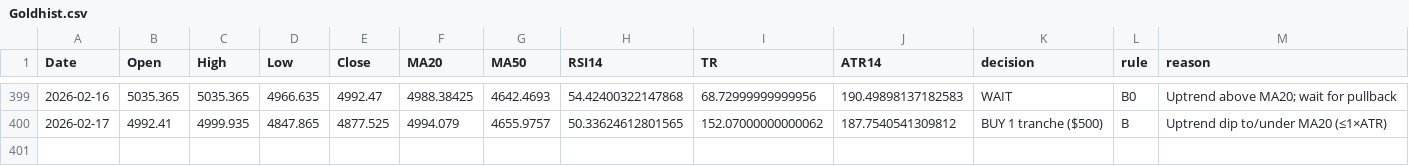
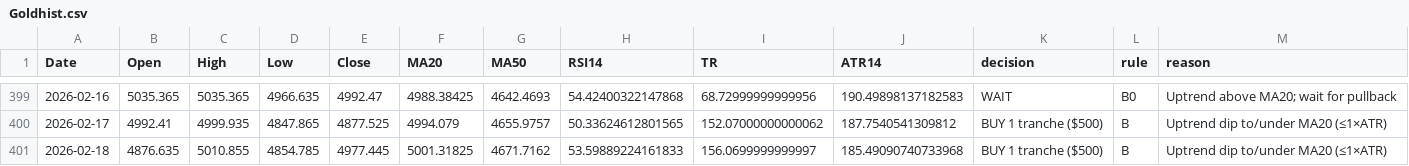
Before and after one commit to Hamidjourney/gold-decision, a CSV file: data/Goldhist.csv, drawn as a sheet; only a part is shown, gaps mark what is left out.

```diff
--- a/data/Goldhist.csv
+++ b/data/Goldhist.csv
@@ -400 +400,2 @@ Date,Open,High,Low,Close,MA20,MA50,RSI14,TR,ATR14,decision,rule,reason
 2026-02-17,4992.41,4999.935,4847.865,4877.525,4994.079,4655.9757,50.33624612801565,152.07000000000062,187.7540541309812,BUY 1 tranche ($500),B,Uptrend dip to/under MA20 (≤1×ATR)
+2026-02-18,4876.635,5010.855,4854.785,4977.445,5001.31825,4671.7162,53.59889224161833,156.0699999999997,185.49090740733968,BUY 1 tranche ($500),B,Uptrend dip to/under MA20 (≤1×ATR)
```
Also changed, not shown: 1 other file.
